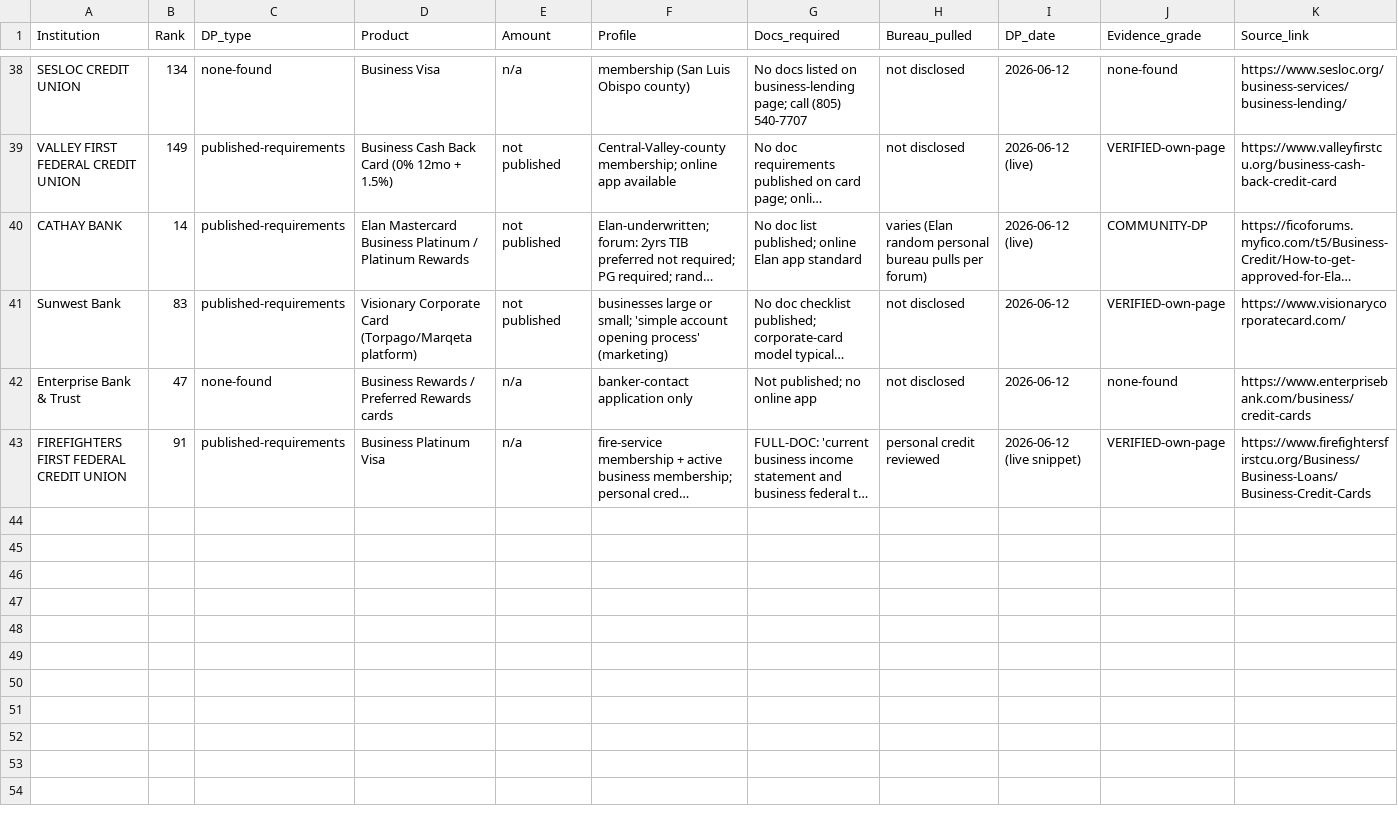
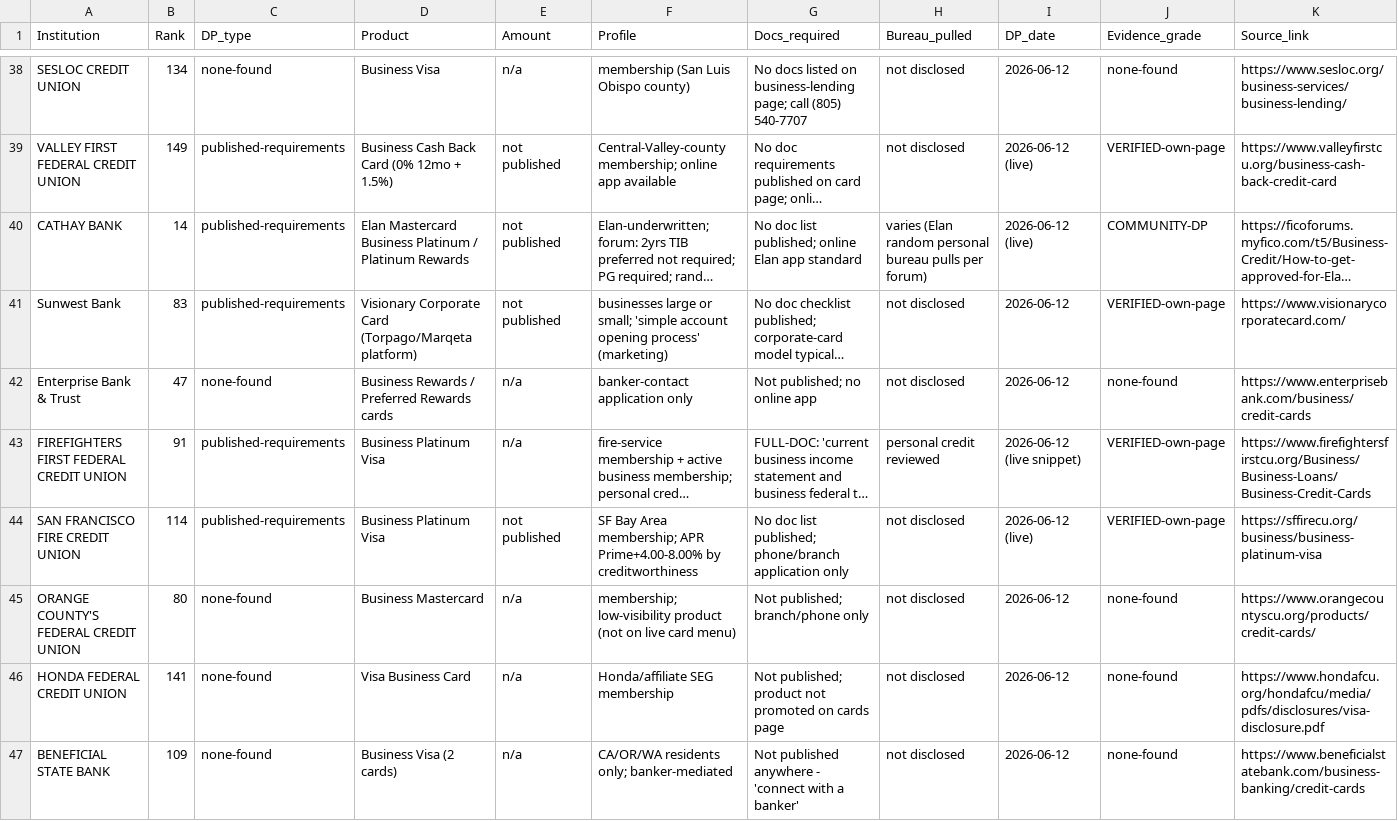
Before and after one commit to Awake999/awake, a CSV file: research/ibanknet/out/nodoc_dps_2.csv, drawn as a sheet; only a part is shown, gaps mark what is left out; long unchanged cells end in …; rows hold the shown columns only; the diff covers the shown part only; the diff names each change by its address in the sheet, - before the commit and + after, or states it on an @@ line.

```diff
--- a/research/ibanknet/out/nodoc_dps_2.csv
+++ b/research/ibanknet/out/nodoc_dps_2.csv
+row 44: SAN FRANCISCO FIRE CREDIT UNION | 114 | published-requirements | Business Platinum Visa | not published | SF Bay Area membership; APR Prime+4.00-8.00% by creditworthiness | No doc list published; phone/branch application only | not disclosed | 2026-06-12 (live) | VERIFIED-own-page | https://sffirecu.org/business/business-platinum-visa
+row 45: ORANGE COUNTY'S FEDERAL CREDIT UNION | 80 | none-found | Business Mastercard | n/a | membership; low-visibility product (not on live card menu) | Not published; branch/phone only | not disclosed | 2026-06-12 | none-found | https://www.orangecountyscu.org/products/credit-cards/
+row 46: HONDA FEDERAL CREDIT UNION | 141 | none-found | Visa Business Card | n/a | Honda/affiliate SEG membership | Not published; product not promoted on cards page | not disclosed | 2026-06-12 | none-found | https://www.hondafcu.org/hondafcu/media/pdfs/disclosures/visa-disclosure.pdf
+row 47: BENEFICIAL STATE BANK | 109 | none-found | Business Visa (2 cards) | n/a | CA/OR/WA residents only; banker-mediated | Not published anywhere - 'connect with a banker' | not disclosed | 2026-06-12 | none-found | https://www.beneficialstatebank.com/business-banking/credit-cards
```
Also changed, not shown: 4 added rows elsewhere in this file, research/ibanknet/out/deep_bureau_results_2.csv, research/ibanknet/out/nodoc_dps_1.csv.
